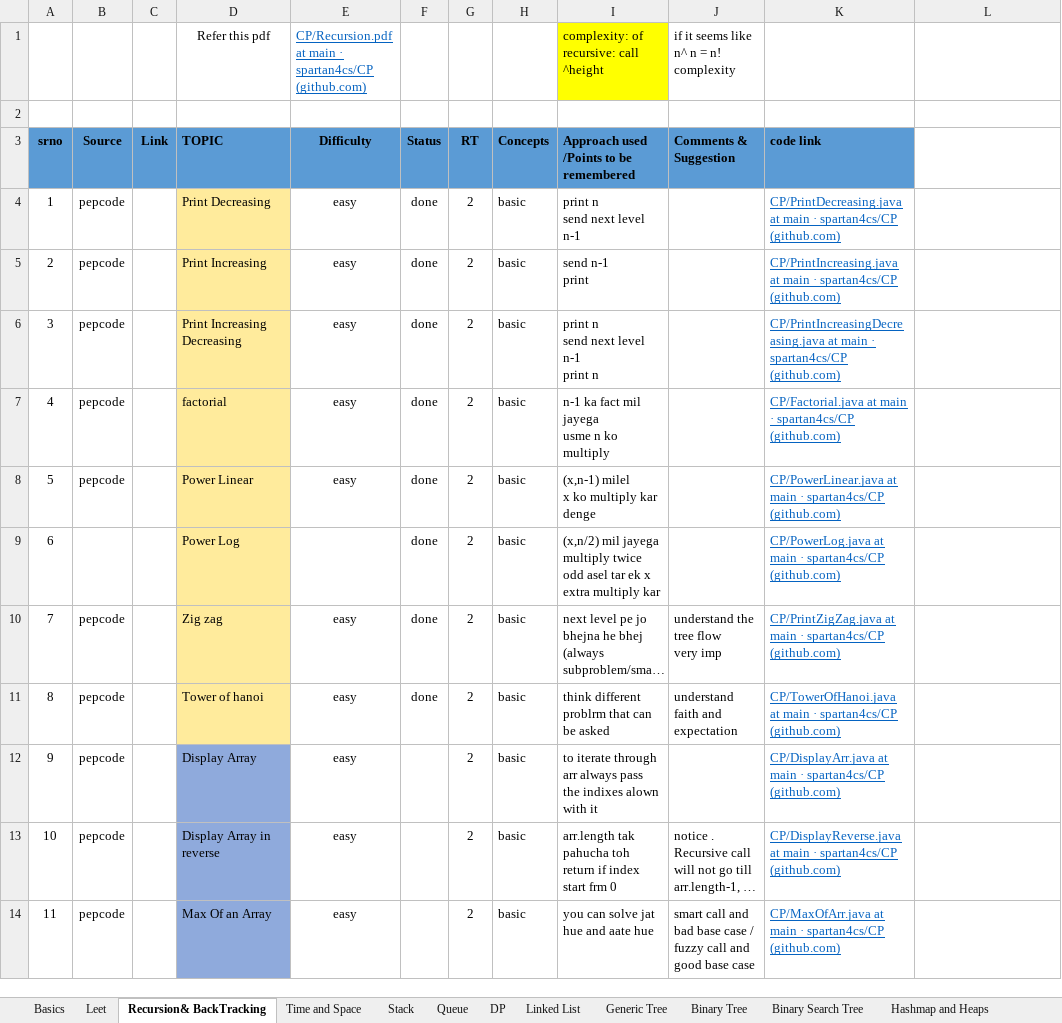
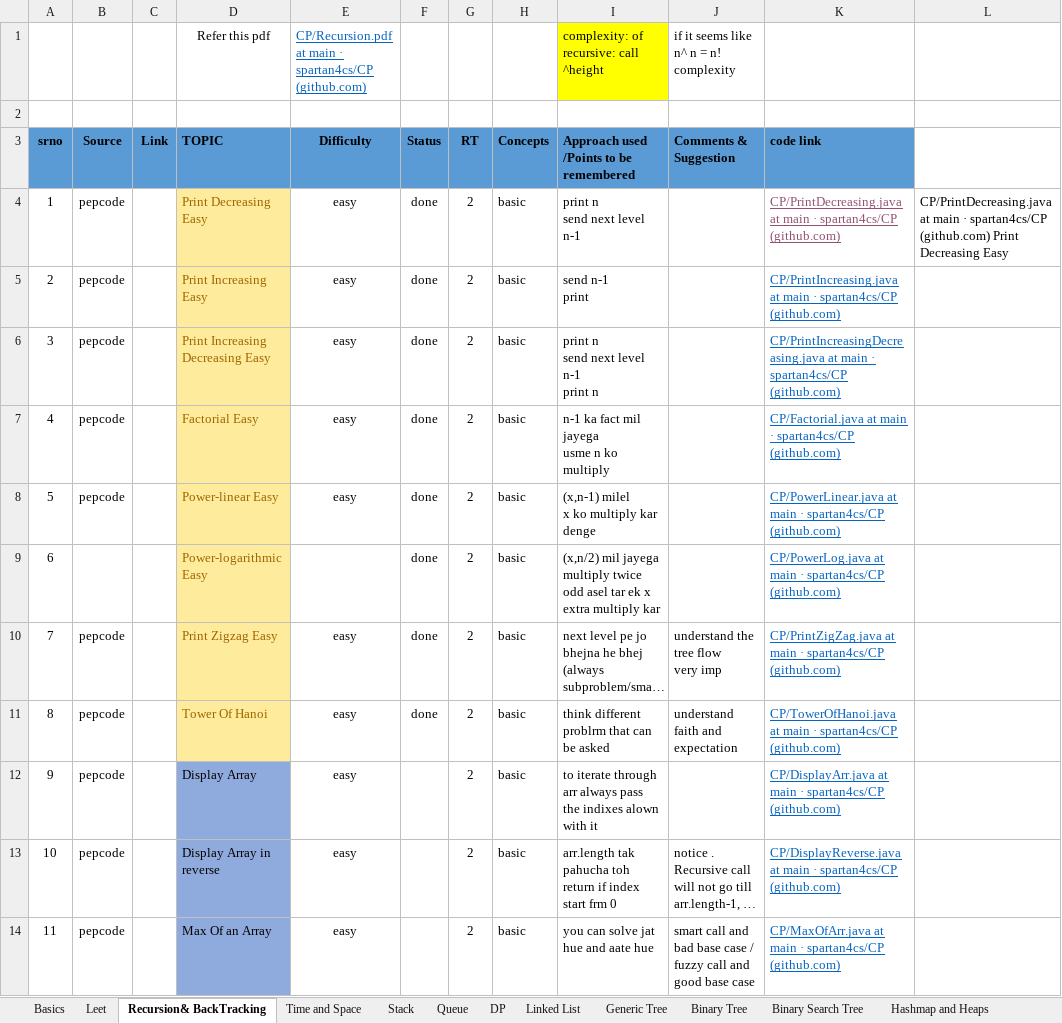
Before and after one commit to spartan4cs/CP, an Excel workbook: QuestionList_Level1.xlsx, sheet Recursion& BackTracking, drawn as a sheet; only a part is shown; long unchanged cells end in …; values as stored, in another font and other column widths than the file's, no borders; the diff names each change by its address in the sheet, - before the commit and + after, or states it on an @@ line.

```diff
--- a/QuestionList_Level1.xlsx (sheet Recursion& BackTracking)
+++ b/QuestionList_Level1.xlsx (sheet Recursion& BackTracking)
-D4 (TOPIC): Print Decreasing
+D4 (TOPIC): Print Decreasing Easy
-D4:D11 text colour: black
+D4:D11 text colour: #9C6500
-K4 text colour: #0563C1
+K4 text colour: #954F72
-L4: (empty)
+L4: CP/PrintDecreasing.java at main · spartan4cs/CP (github.com) Print Decreasing Easy
-D5 (TOPIC): Print Increasing
+D5 (TOPIC): Print Increasing Easy
-D6 (TOPIC): Print Increasing Decreasing
+D6 (TOPIC): Print Increasing Decreasing Easy
-D7 (TOPIC): factorial
+D7 (TOPIC): Factorial Easy
-D8 (TOPIC): Power Linear
+D8 (TOPIC): Power-linear Easy
-D9 (TOPIC): Power Log
+D9 (TOPIC): Power-logarithmic Easy
-D10 (TOPIC): Zig zag
+D10 (TOPIC): Print Zigzag Easy
-D11 (TOPIC): Tower of hanoi
+D11 (TOPIC): Tower Of Hanoi
```
Also changed, not shown: 2 other files.
